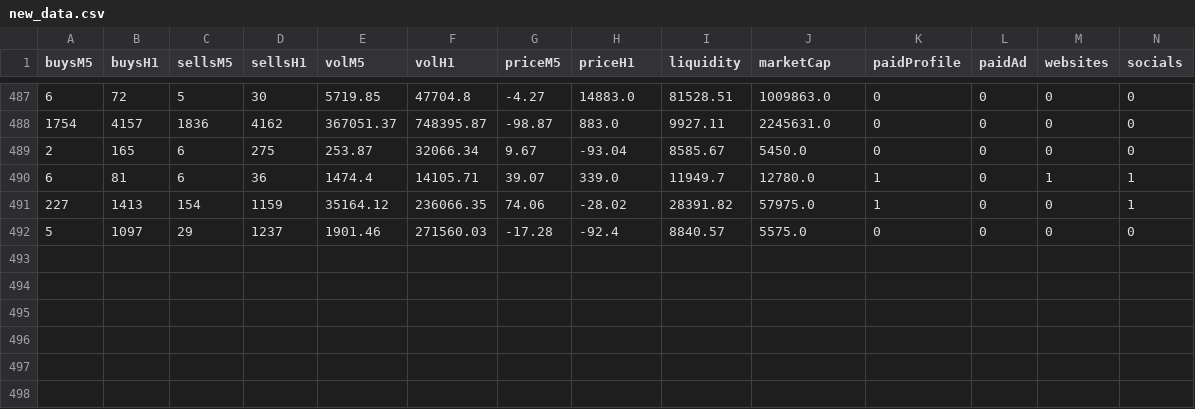
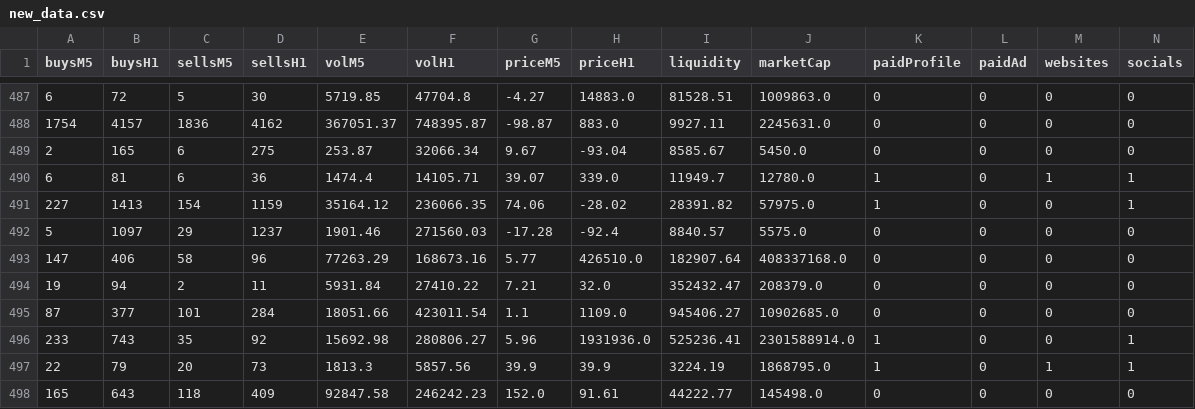
Before and after one commit to floatingdreamspace/DataAnalysis, a CSV file: new_data.csv, drawn as a sheet; only a part is shown, gaps mark what is left out; rows hold the shown columns only; the diff names each change by its address in the sheet, - before the commit and + after, or states it on an @@ line.

```diff
--- a/new_data.csv
+++ b/new_data.csv
+row 493: 147 | 406 | 58 | 96 | 77263.29 | 168673.16 | 5.77 | 426510.0 | 182907.64 | 408337168.0 | 0 | 0 | 0 | 0
+row 494: 19 | 94 | 2 | 11 | 5931.84 | 27410.22 | 7.21 | 32.0 | 352432.47 | 208379.0 | 0 | 0 | 0 | 0
+row 495: 87 | 377 | 101 | 284 | 18051.66 | 423011.54 | 1.1 | 1109.0 | 945406.27 | 10902685.0 | 0 | 0 | 0 | 0
+row 496: 233 | 743 | 35 | 92 | 15692.98 | 280806.27 | 5.96 | 1931936.0 | 525236.41 | 2301588914.0 | 1 | 0 | 0 | 1
+row 497: 22 | 79 | 20 | 73 | 1813.3 | 5857.56 | 39.9 | 39.9 | 3224.19 | 1868795.0 | 1 | 0 | 1 | 1
+row 498: 165 | 643 | 118 | 409 | 92847.58 | 246242.23 | 152.0 | 91.61 | 44222.77 | 145498.0 | 0 | 0 | 0 | 0
```
Also changed, not shown: 8 other files.
